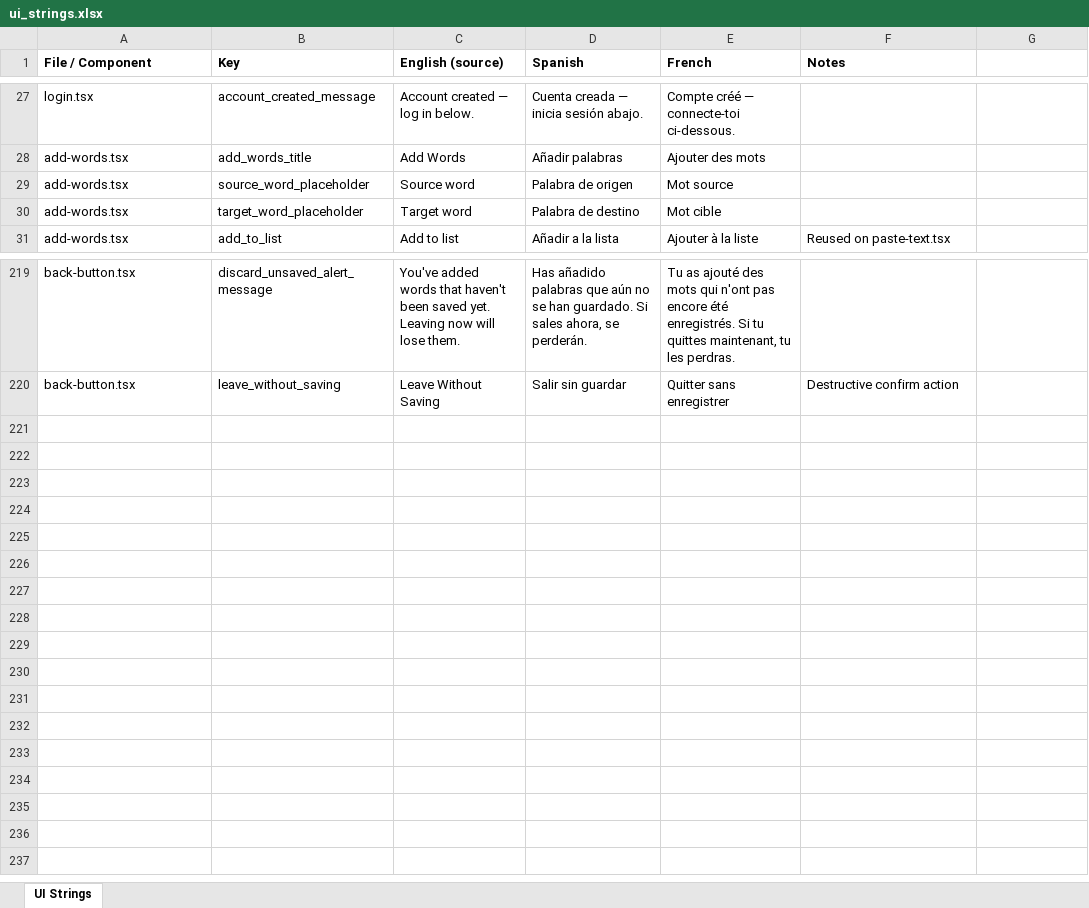
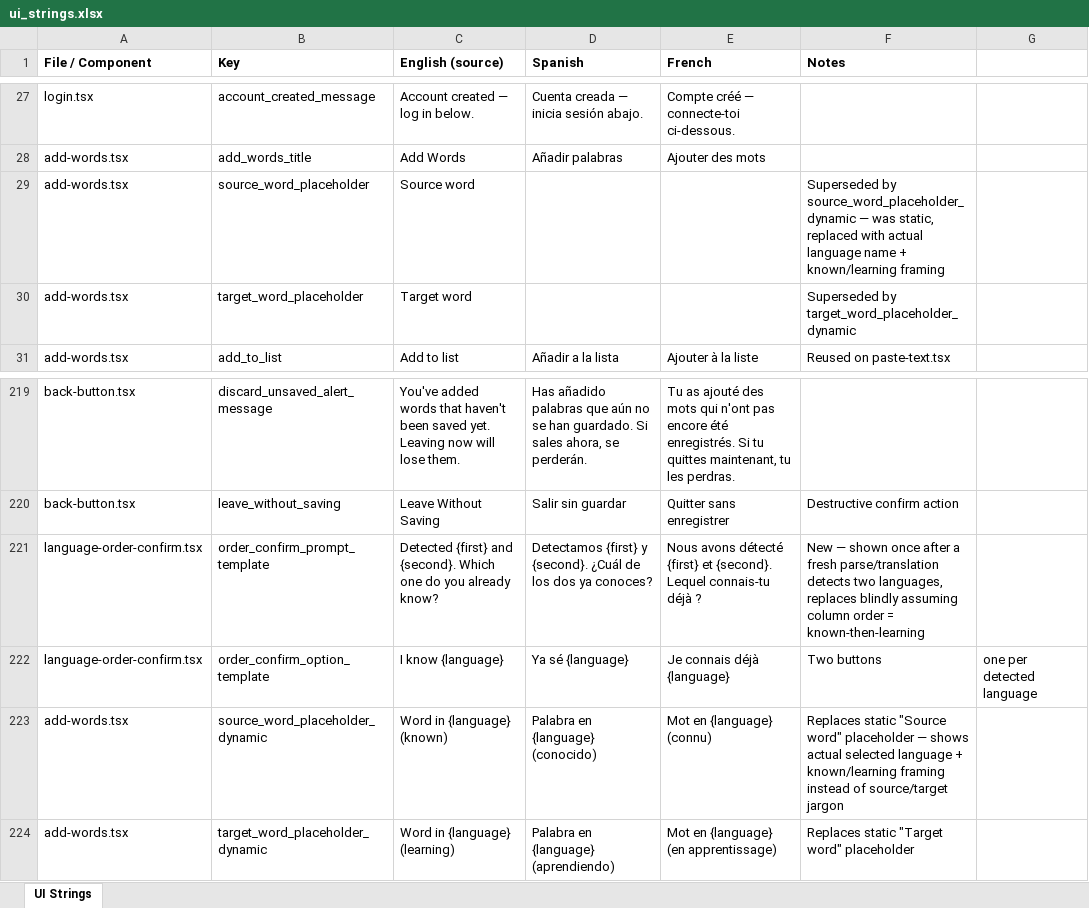
Before and after one commit to roycefum/langreps-app, an Excel workbook: localization/ui_strings.xlsx, sheet UI Strings, drawn as a sheet; only a part is shown, gaps mark what is left out; values as stored, in another font and other column widths than the file's, no borders; the diff names each change by its address in the sheet, - before the commit and + after, or states it on an @@ line.

Commit message:
Fix column-order assumption in vocab parsing; adopt Known/Learning terminology
Root issue: parsing/translation always assumed the first word in a
pair is the user's known language and the second is what they're
learning. That's often backwards — a textbook vocab list
conventionally puts the foreign (learning) word first, while
handwritten notes might not. Silently mislabeling this makes quiz
generation nonsensical (wrong side gets conjugated/tested).

Fix: after a fresh parse or a monolingual-list translation detects
the two languages involved, a new LanguageOrderConfirm step asks
"which one do you already know?" instead of assuming, then reorders
the pairs to match if the assumption was wrong (src/lib/text.ts's
swapPairLanguages). Applied to both Upload File and Paste Vocab List,
for both the plain-parse and translate-skipped-lines flows.

Also renamed user-facing "source/target" wording to Known/Learning
framing: Add Words' input placeholders now read "Word in {language}
(known)" / "(learning)" with the actual selected language name,
instead of static "Source word"/"Target word".

```diff
--- a/localization/ui_strings.xlsx (sheet UI Strings)
+++ b/localization/ui_strings.xlsx (sheet UI Strings)
-D29 (Spanish): Palabra de origen
+D29 (Spanish): (empty)
-E29 (French): Mot source
+E29 (French): (empty)
-F29 (Notes): (empty)
+F29 (Notes): Superseded by source_word_placeholder_dynamic — was static, replaced with actual language name + known/learning framing
-D30 (Spanish): Palabra de destino
+D30 (Spanish): (empty)
-E30 (French): Mot cible
+E30 (French): (empty)
-F30 (Notes): (empty)
+F30 (Notes): Superseded by target_word_placeholder_dynamic
+row 221: language-order-confirm.tsx | order_confirm_prompt_template | Detected {first} and {second}. Which one do you already know? | Detectamos {first} y {second}. ¿Cuál de los dos ya conoces? | Nous avons détecté {first} et {second}. Lequel connais-tu déjà ? | New — shown once after a fresh parse/translation detects two languages, replaces blindly assuming column order = known-then-learning
+row 222: language-order-confirm.tsx | order_confirm_option_template | I know {language} | Ya sé {language} | Je connais déjà {language} | Two buttons | one per detected language
+row 223: add-words.tsx | source_word_placeholder_dynamic | Word in {language} (known) | Palabra en {language} (conocido) | Mot en {language} (connu) | Replaces static "Source word" placeholder — shows actual selected language + known/learning framing instead of source/target jargon
+row 224: add-words.tsx | target_word_placeholder_dynamic | Word in {language} (learning) | Palabra en {language} (aprendiendo) | Mot en {language} (en apprentissage) | Replaces static "Target word" placeholder
```
Also changed, not shown: 6 other files.
